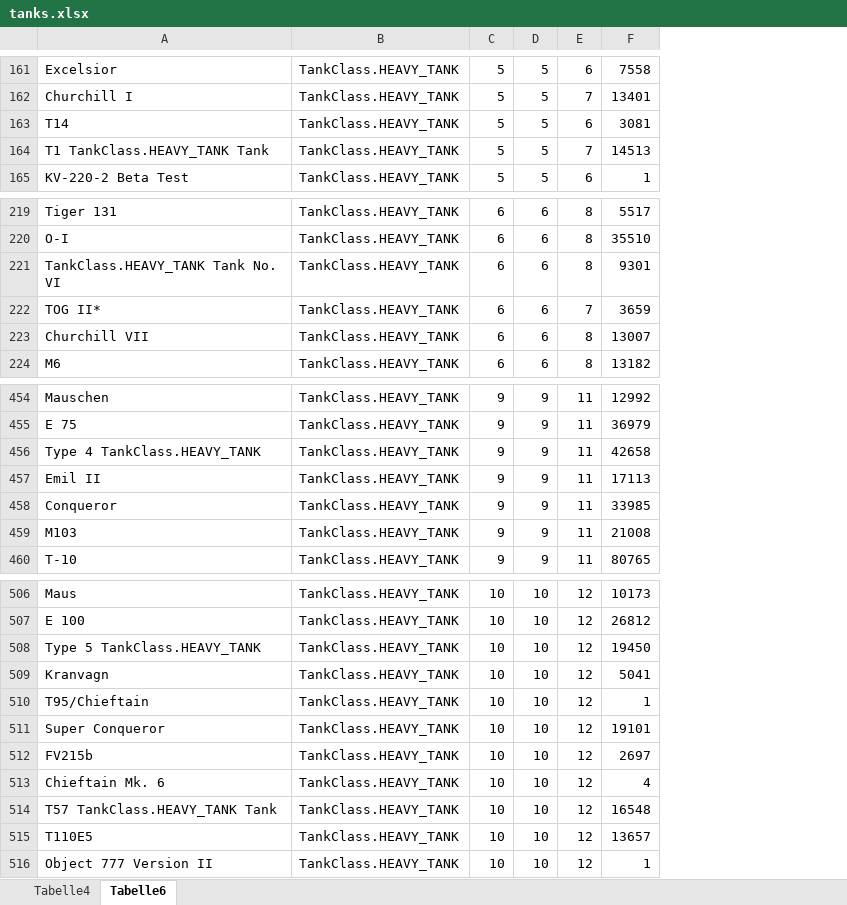
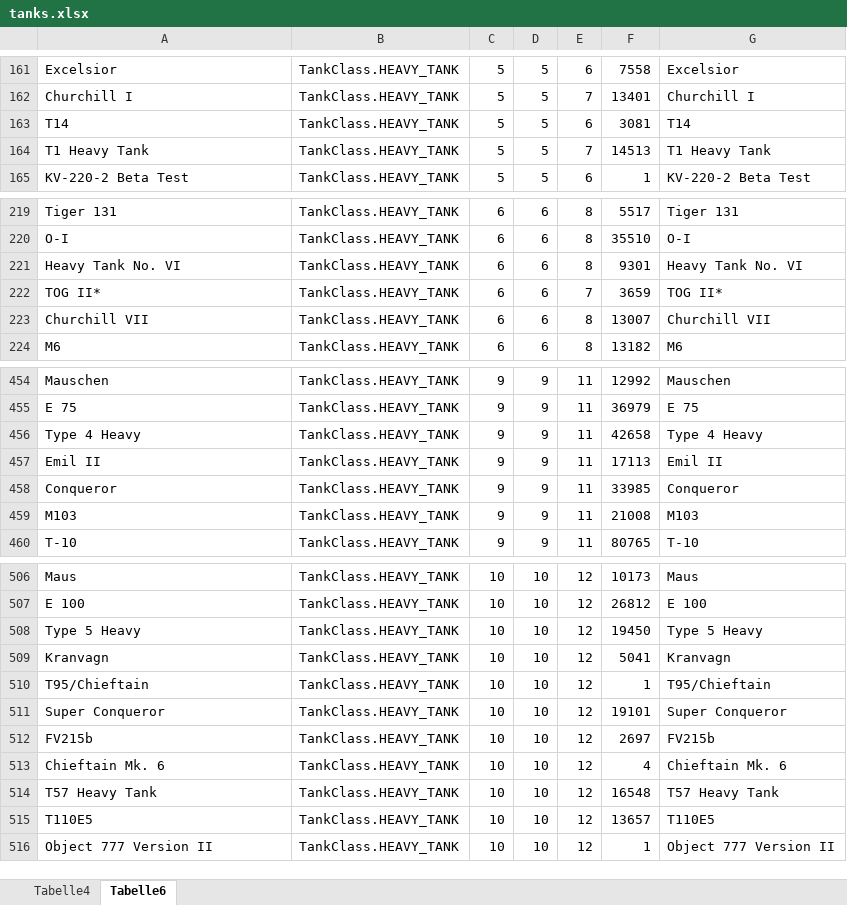
Before and after one commit to d45w03lfch3n/WotMatchmakerSimulator, an Excel workbook: WotMatchmakerSimulator/data/tanks.xlsx, sheet Tabelle6, drawn as a sheet; only a part is shown, gaps mark what is left out; values as stored, in another font and other column widths than the file's, no borders; the diff covers the shown part only; the diff names each change by its address in the sheet, - before the commit and + after, or states it on an @@ line.

```diff
--- a/WotMatchmakerSimulator/data/tanks.xlsx (sheet Tabelle6)
+++ b/WotMatchmakerSimulator/data/tanks.xlsx (sheet Tabelle6)
+column G, rows 161-165: Excelsior | Churchill I | T14 | T1 Heavy Tank | KV-220-2 Beta Test; rows 219-224: Tiger 131 | O-I | Heavy Tank No. VI | TOG II* | Churchill VII | M6; rows 454-460: Mauschen | E 75 | Type 4 Heavy | Emil II | Conqueror | M103 | T-10; rows 506-516: Maus | E 100 | Type 5 Heavy | Kranvagn | T95/Chieftain | Super Conqueror | FV215b | Chieftain Mk. 6 | T57 Heavy Tank | T110E5 | Object 777 Version II
-A164: T1 TankClass.HEAVY_TANK Tank
+A164: T1 Heavy Tank
-A221: TankClass.HEAVY_TANK Tank No. VI
+A221: Heavy Tank No. VI
-A456: Type 4 TankClass.HEAVY_TANK
+A456: Type 4 Heavy
-A508: Type 5 TankClass.HEAVY_TANK
+A508: Type 5 Heavy
-A514: T57 TankClass.HEAVY_TANK Tank
+A514: T57 Heavy Tank
```
Also changed, not shown: 6 added rows and 12 edited cells elsewhere in this sheet, 5 other files.
